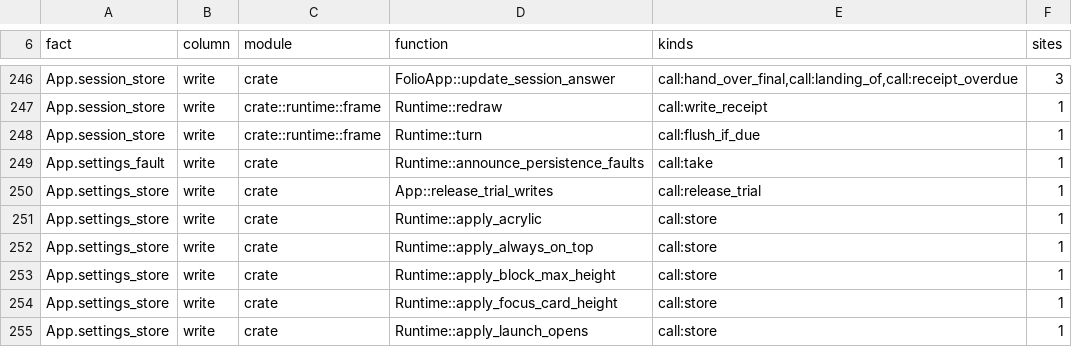
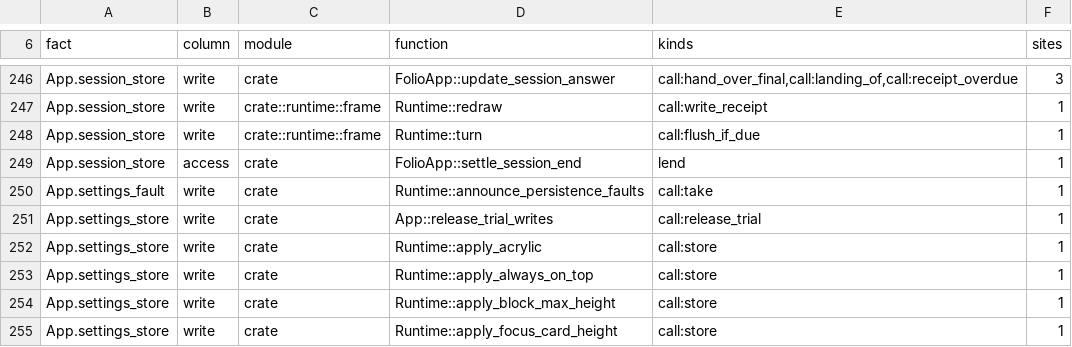
Before and after one commit to lulu-loopp/folio-terminal, a TSV file: docs/plans/design/ownership-census-sites.tsv, drawn as a sheet; only a part is shown, gaps mark what is left out; the shorter side is filled out with more unchanged rows.

```diff
--- a/docs/plans/design/ownership-census-sites.tsv
+++ b/docs/plans/design/ownership-census-sites.tsv
@@ -248,2 +248,3 @@ App.session_store	write	crate::runtime::frame	Runtime::redraw	call:write_receipt
 App.session_store	write	crate::runtime::frame	Runtime::turn	call:flush_if_due	1
+App.session_store	access	crate	FolioApp::settle_session_end	lend	1
 App.settings_fault	write	crate	Runtime::announce_persistence_faults	call:take	1
```
Also changed, not shown: docs/plans/design/ownership-census-inventory.tsv, 12 other files.
